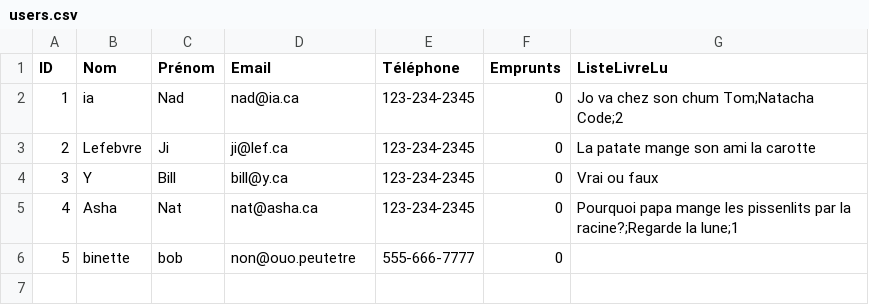
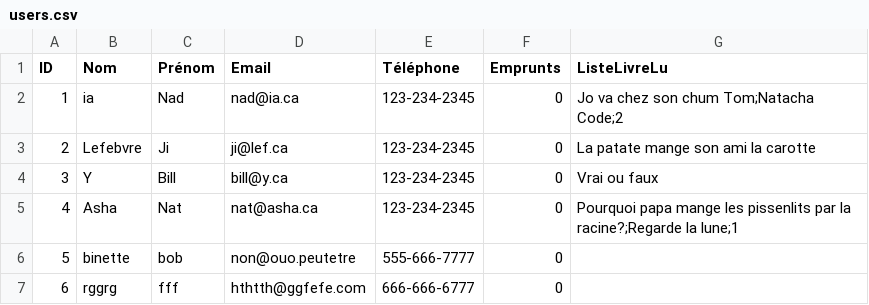
Before and after one commit to dracken24/MyLib, a CSV file: users.csv, drawn as a sheet; the diff names each change by its address in the sheet, - before the commit and + after, or states it on an @@ line.

```diff
--- a/users.csv
+++ b/users.csv
+row 7: 6 | rggrg | fff | hthtth@ggfefe.com | 666-666-6777 | 0
```
Also changed, not shown: 3 other files.
